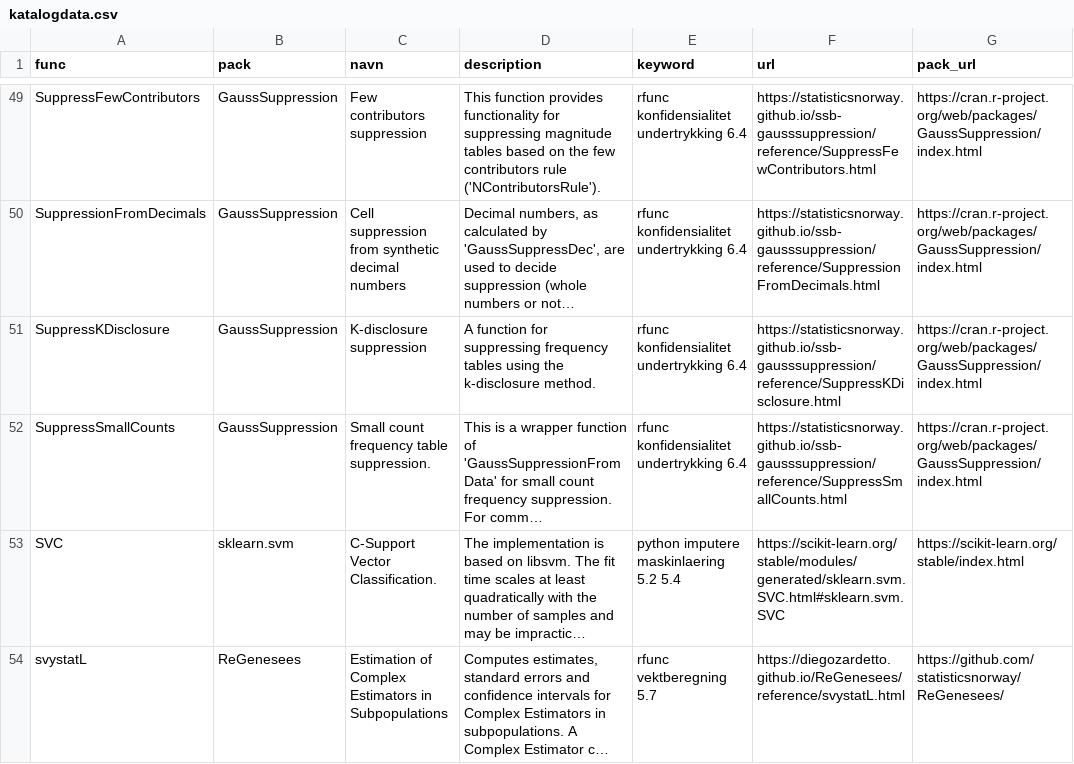
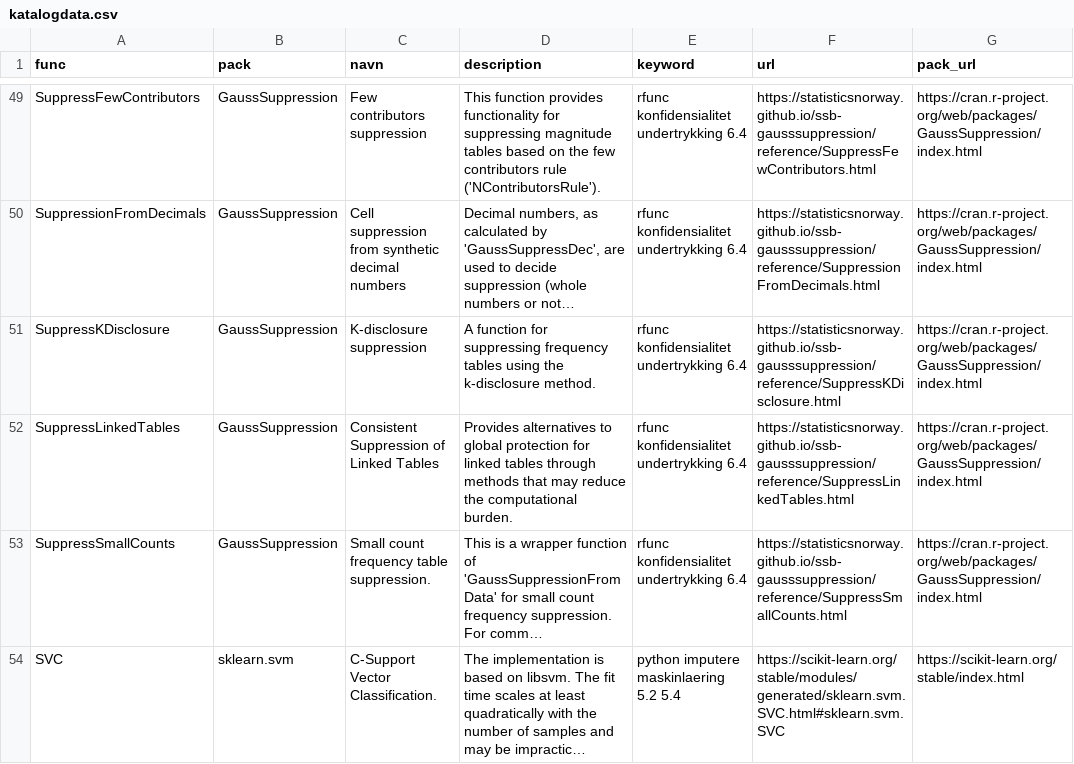
Before and after one commit to statisticsnorway/ssb-metodebiblioteket, a CSV file: data/katalogdata.csv, drawn as a sheet; only a part is shown, gaps mark what is left out; the shorter side is filled out with more unchanged rows; long unchanged cells end in …; the diff names each change by its address in the sheet, - before the commit and + after, or states it on an @@ line.

Commit message:
Add GaussSuppression::SuppressLinkedTables(), including a test

```diff
--- a/data/katalogdata.csv
+++ b/data/katalogdata.csv
+row 52: SuppressLinkedTables | GaussSuppression | Consistent Suppression of Linked Tables | Provides alternatives to global protection for linked tables through methods that may reduce the computational burden. | rfunc konfidensialitet undertrykking 6.4 | https://statisticsnorway.github.io/ssb-gausssuppression/reference/SuppressLinkedTables.html | https://cran.r-project.org/web/packages/GaussSuppression/index.html
```
Also changed, not shown: 5 other files.
